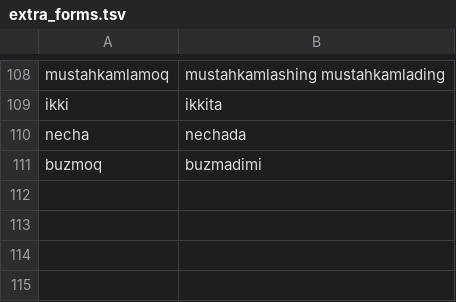
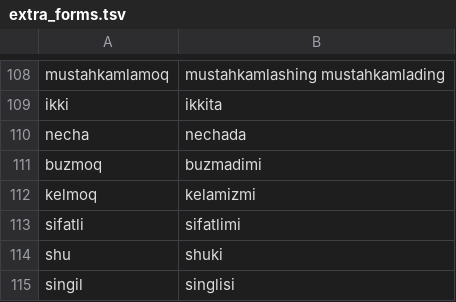
Before and after one commit to zavanton123/tayra-languages, a TSV file: tools/courses/uz/extra_forms.tsv, drawn as a sheet; only a part is shown, gaps mark what is left out; the diff names each change by its address in the sheet, - before the commit and + after, or states it on an @@ line.

Commit message:
Add Uzbek course 0800

```diff
--- a/tools/courses/uz/extra_forms.tsv
+++ b/tools/courses/uz/extra_forms.tsv
+row 112: kelmoq | kelamizmi
+row 113: sifatli | sifatlimi
+row 114: shu | shuki
+row 115: singil | singlisi
```
Also changed, not shown: 1 other file.
